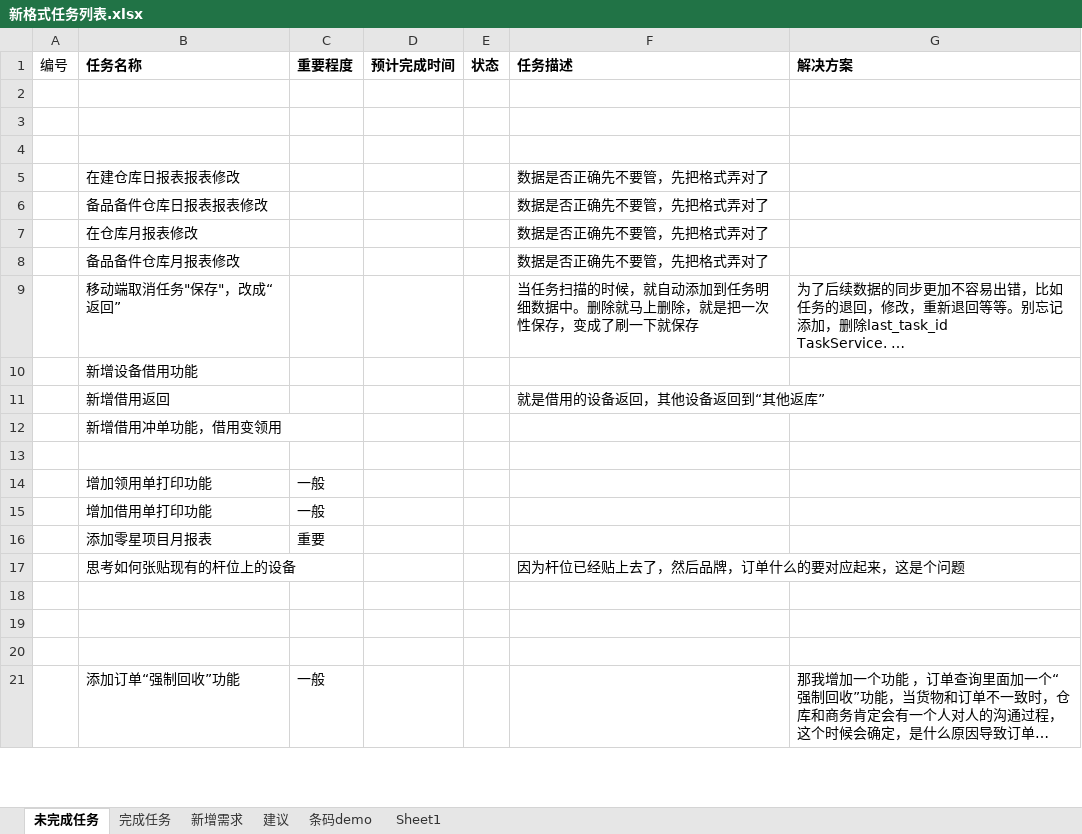
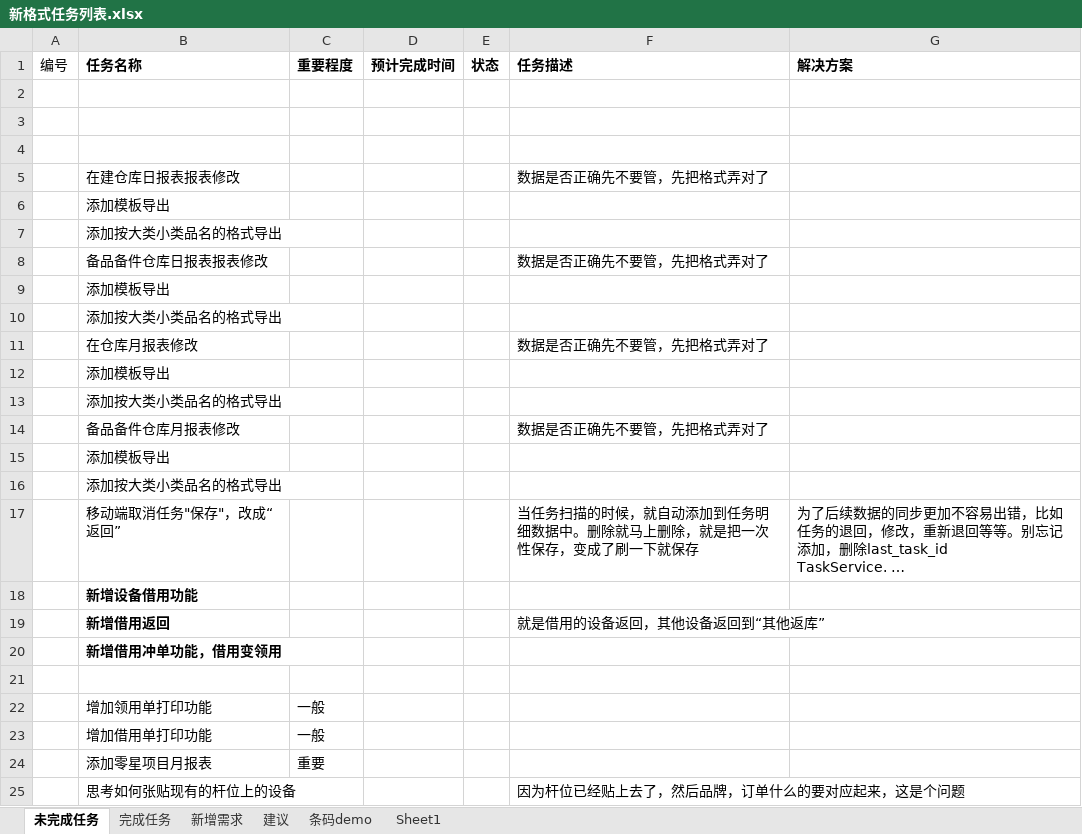
Before and after one commit to mawujun1234/leon1.0, an Excel workbook: ems/document/新格式任务列表.xlsx, sheet 未完成任务, drawn as a sheet; only a part is shown; the shorter side is filled out with more unchanged rows; long unchanged cells end in …; values as stored, in another font and other column widths than the file's, no borders; addresses are those after the commit; the diff names each change by its address in the sheet, - before the commit and + after, or states it on an @@ line.

Commit message:
需求修改

```diff
--- a/ems/document/新格式任务列表.xlsx (sheet 未完成任务)
+++ b/ems/document/新格式任务列表.xlsx (sheet 未完成任务)
+row 6:  | 添加模板导出
+row 7:  | 添加按大类小类品名的格式导出
+row 9:  | 添加模板导出
+row 10:  | 添加按大类小类品名的格式导出
+row 12:  | 添加模板导出
+row 13:  | 添加按大类小类品名的格式导出
+row 15:  | 添加模板导出
+row 16:  | 添加按大类小类品名的格式导出
-B18:B20 bold: off
+B18:B20 bold: on
```
